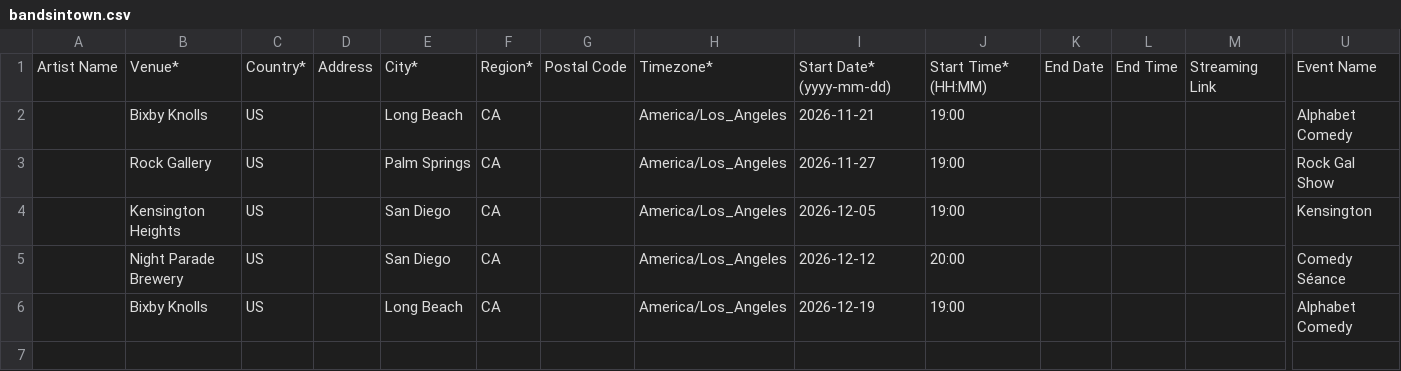
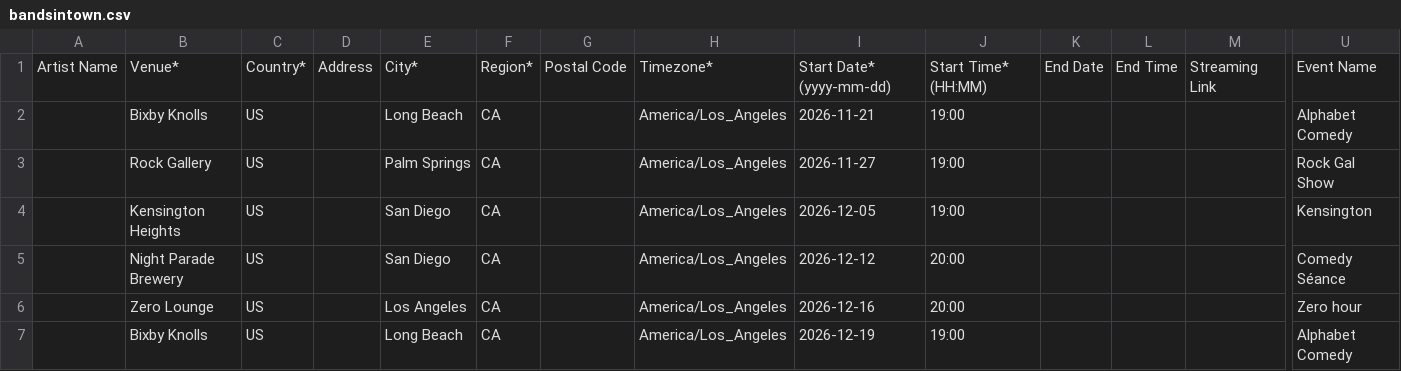
Before and after one commit to itsjess-comedy/shows, a CSV file: bandsintown.csv, drawn as a sheet; only a part is shown, gaps mark what is left out; rows hold the shown columns only; the diff names each change by its address in the sheet, - before the commit and + after, or states it on an @@ line.

Commit message:
Update bandsintown.csv

```diff
--- a/bandsintown.csv
+++ b/bandsintown.csv
+row 6:  | Zero Lounge | US |  | Los Angeles | CA |  | America/Los_Angeles | 2026-12-16 | 20:00 |  |  |  | Zero hour
```
